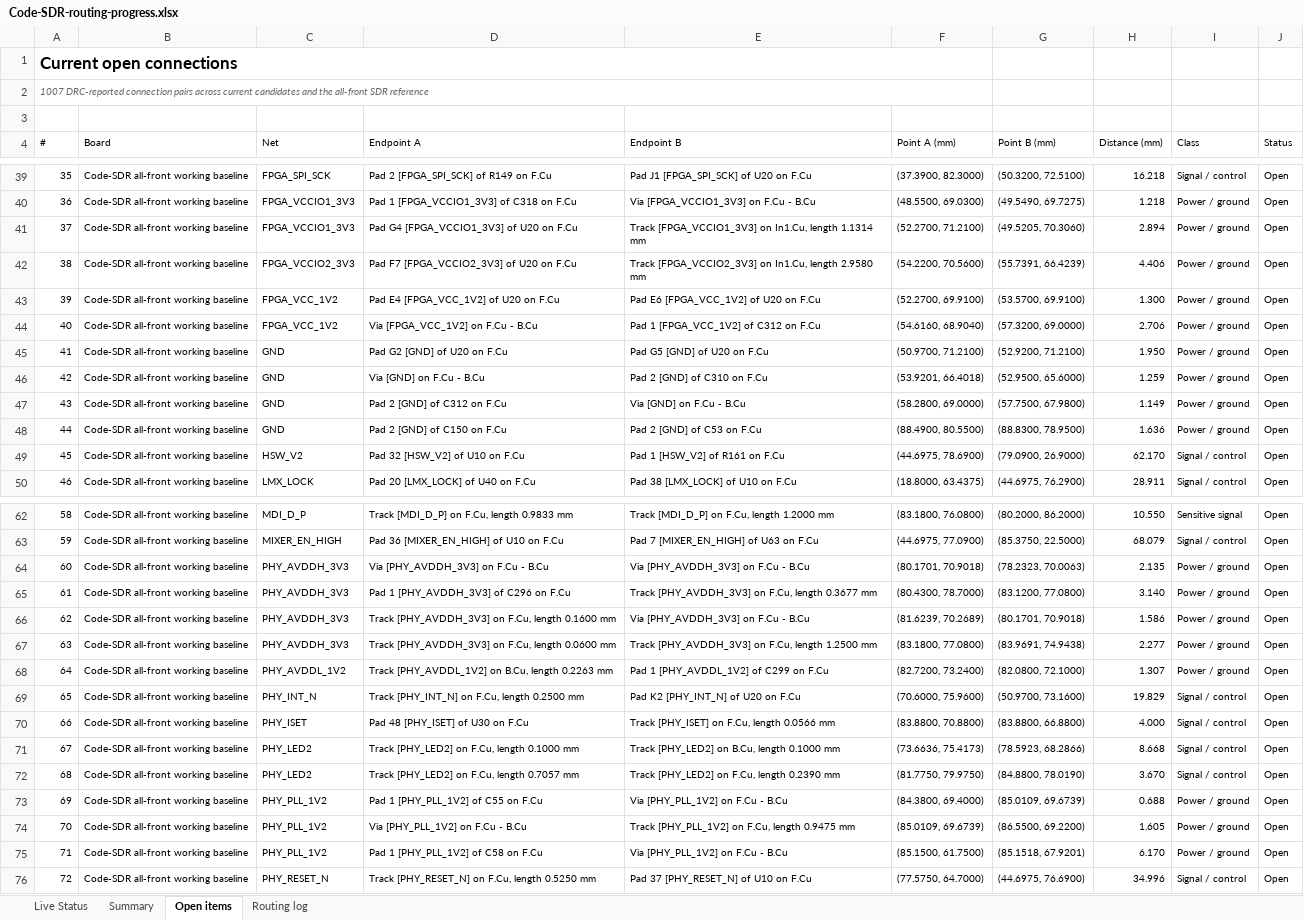
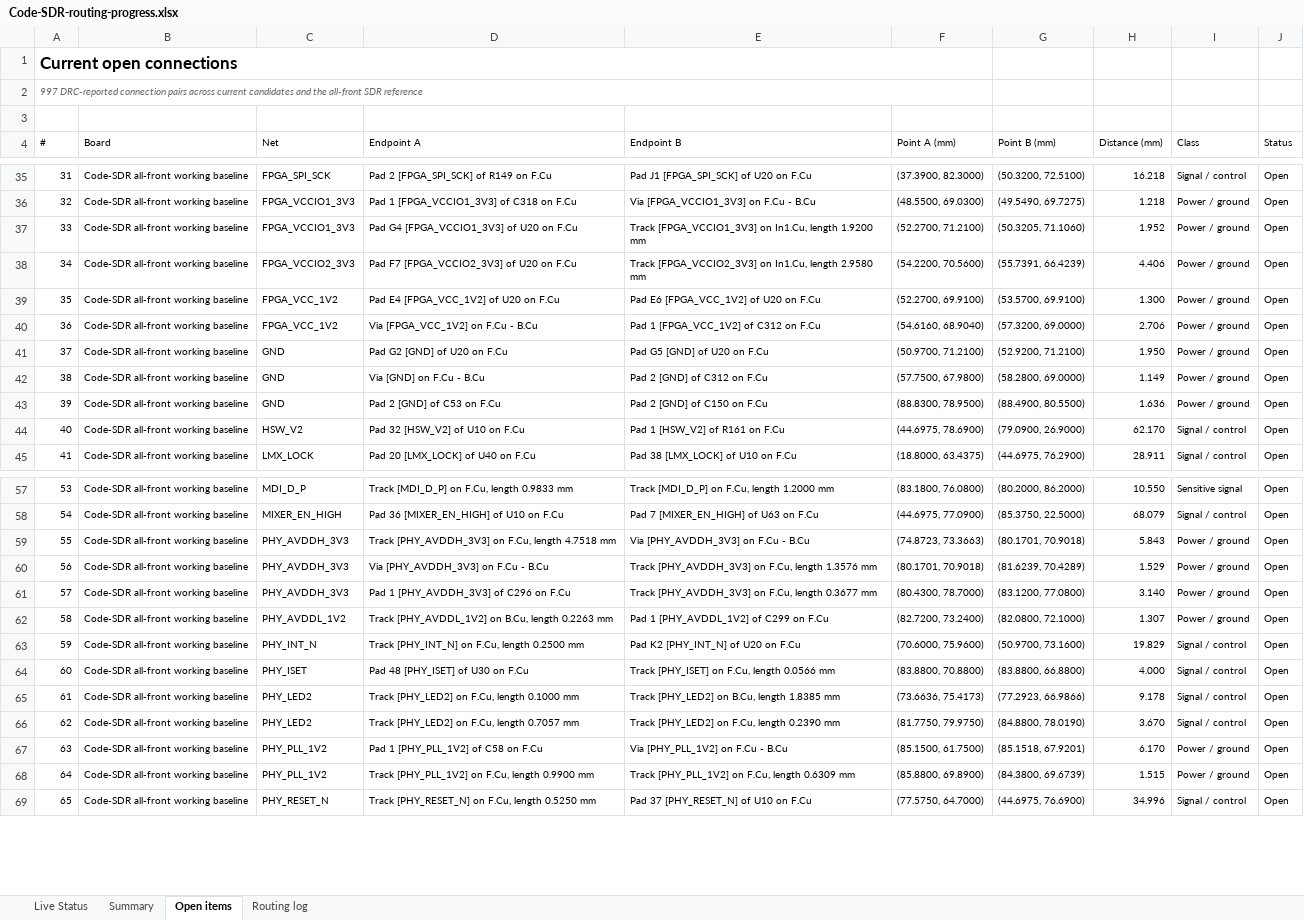
Before and after one commit to iamdarshg/Code-SDR, an Excel workbook: outputs/code-sdr-routing/Code-SDR-routing-progress.xlsx, sheet Open items, drawn as a sheet; only a part is shown, gaps mark what is left out; values as stored, in another font and other column widths than the file's, no borders; table styles not drawn; removed rows and columns are numbered as before the commit, all else as after; the diff covers the shown part only; the diff names each change by its address in the sheet, - before the commit and + after, or states it on an @@ line.

```diff
--- a/outputs/code-sdr-routing/Code-SDR-routing-progress.xlsx (sheet Open items)
+++ b/outputs/code-sdr-routing/Code-SDR-routing-progress.xlsx (sheet Open items)
@@ column A (#) renumbered from row 2 down @@
-E37 (Endpoint B): …In1.Cu, length 1.1314 mm
+E37 (Endpoint B): …In1.Cu, length 1.9200 mm
-G37 (Point B (mm)): (49.5205, 70.3060)
+G37 (Point B (mm)): (50.3205, 71.1060)
-H37 (Distance (mm)): 2.894
+H37 (Distance (mm)): 1.952
-row 46: 42 | Code-SDR all-front working baseline | GND | Via [GND] on F.Cu - B.Cu | Pad 2 [GND] of C310 on F.Cu | (53.9201, 66.4018) | (52.9500, 65.6000) | 1.259 | Power / ground | Open
-D42 (Endpoint A): Pad 2 [GND] of C312 on F.Cu
+D42 (Endpoint A): Via [GND] on F.Cu - B.Cu
-E42 (Endpoint B): Via [GND] on F.Cu - B.Cu
+E42 (Endpoint B): Pad 2 [GND] of C312 on F.Cu
-F42 (Point A (mm)): (58.2800, 69.0000)
+F42 (Point A (mm)): (57.7500, 67.9800)
-G42 (Point B (mm)): (57.7500, 67.9800)
+G42 (Point B (mm)): (58.2800, 69.0000)
-D43 (Endpoint A): Pad 2 [GND] of C150 on F.Cu
+D43 (Endpoint A): Pad 2 [GND] of C53 on F.Cu
-E43 (Endpoint B): Pad 2 [GND] of C53 on F.Cu
+E43 (Endpoint B): Pad 2 [GND] of C150 on F.Cu
-F43 (Point A (mm)): (88.4900, 80.5500)
+F43 (Point A (mm)): (88.8300, 78.9500)
-G43 (Point B (mm)): (88.8300, 78.9500)
+G43 (Point B (mm)): (88.4900, 80.5500)
+row 59: 55 | Code-SDR all-front working baseline | PHY_AVDDH_3V3 | Track [PHY_AVDDH_3V3] on F.Cu, length 4.7518 mm | Via [PHY_AVDDH_3V3] on F.Cu - B.Cu | (74.8723, 73.3663) | (80.1701, 70.9018) | 5.843 | Power / ground | Open
-E60 (Endpoint B): Via [PHY_AVDDH_3V3] on F.Cu - B.Cu
+E60 (Endpoint B): Track [PHY_AVDDH_3V3] on F.Cu, length 1.3576 mm
-G60 (Point B (mm)): (78.2323, 70.0063)
+G60 (Point B (mm)): (81.6239, 70.4289)
-H60 (Distance (mm)): 2.135
+H60 (Distance (mm)): 1.529
-row 66: 62 | Code-SDR all-front working baseline | PHY_AVDDH_3V3 | Track [PHY_AVDDH_3V3] on F.Cu, length 0.1600 mm | Via [PHY_AVDDH_3V3] on F.Cu - B.Cu | (81.6239, 70.2689) | (80.1701, 70.9018) | 1.586 | Power / ground | Open
-row 67: 63 | Code-SDR all-front working baseline | PHY_AVDDH_3V3 | Track [PHY_AVDDH_3V3] on F.Cu, length 0.0600 mm | Track [PHY_AVDDH_3V3] on F.Cu, length 1.2500 mm | (83.1800, 77.0800) | (83.9691, 74.9438) | 2.277 | Power / ground | Open
-E65 (Endpoint B): Track [PHY_LED2] on B.Cu, length 0.1000 mm
+E65 (Endpoint B): Track [PHY_LED2] on B.Cu, length 1.8385 mm
-G65 (Point B (mm)): (78.5923, 68.2866)
+G65 (Point B (mm)): (77.2923, 66.9866)
-H65 (Distance (mm)): 8.668
+H65 (Distance (mm)): 9.178
-row 73: 69 | Code-SDR all-front working baseline | PHY_PLL_1V2 | Pad 1 [PHY_PLL_1V2] of C55 on F.Cu | Via [PHY_PLL_1V2] on F.Cu - B.Cu | (84.3800, 69.4000) | (85.0109, 69.6739) | 0.688 | Power / ground | Open
-row 74: 70 | Code-SDR all-front working baseline | PHY_PLL_1V2 | Via [PHY_PLL_1V2] on F.Cu - B.Cu | Track [PHY_PLL_1V2] on F.Cu, length 0.9475 mm | (85.0109, 69.6739) | (86.5500, 69.2200) | 1.605 | Power / ground | Open
+row 68: 64 | Code-SDR all-front working baseline | PHY_PLL_1V2 | Track [PHY_PLL_1V2] on F.Cu, length 0.9900 mm | Track [PHY_PLL_1V2] on F.Cu, length 0.6309 mm | (85.8800, 69.8900) | (84.3800, 69.6739) | 1.515 | Power / ground | Open
```
Also changed, not shown: 7 removed rows, 34 edited cells and cell formats elsewhere in this sheet, sheet Live Status, sheet Routing log, sheet Summary, 3 other files.
